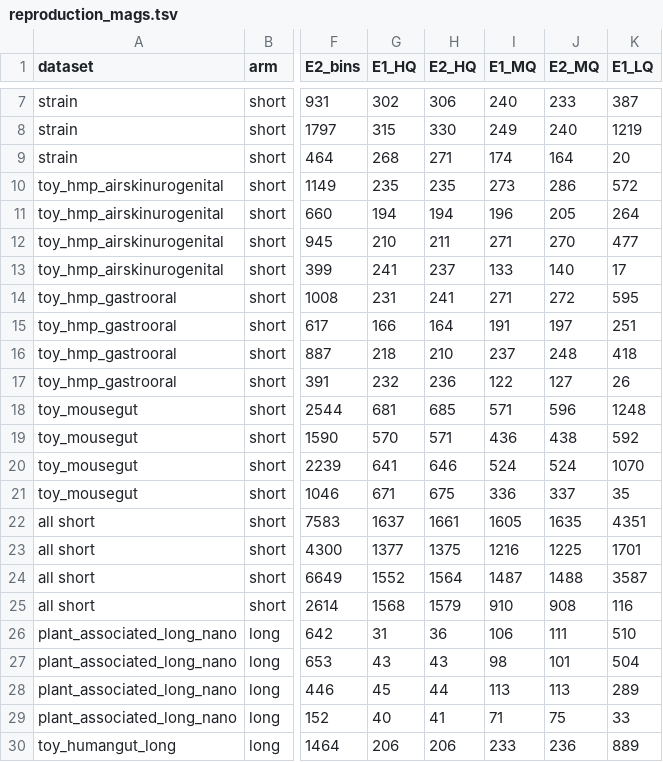
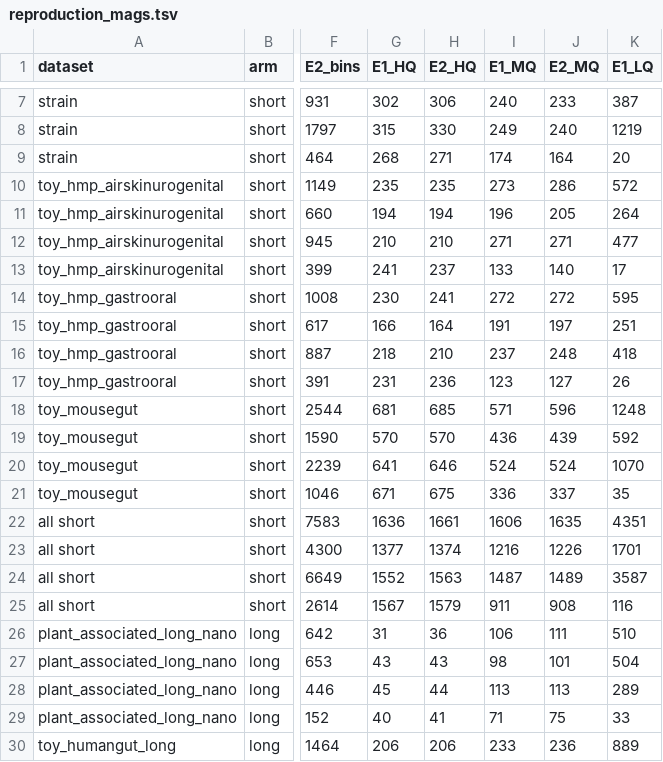
Before and after one commit to phy0x1a79ed/Metasmith, a TSV file: research/metasmith_benchmark/results/reproduction_mags.tsv, drawn as a sheet; only a part is shown, gaps mark what is left out; the diff names each change by its address in the sheet, - before the commit and + after, or states it on an @@ line.

```diff
--- a/research/metasmith_benchmark/results/reproduction_mags.tsv
+++ b/research/metasmith_benchmark/results/reproduction_mags.tsv
-H12 (E2_HQ): 211
+H12 (E2_HQ): 210
-J12 (E2_MQ): 270
+J12 (E2_MQ): 271
-G14 (E1_HQ): 231
+G14 (E1_HQ): 230
-I14 (E1_MQ): 271
+I14 (E1_MQ): 272
-G17 (E1_HQ): 232
+G17 (E1_HQ): 231
-I17 (E1_MQ): 122
+I17 (E1_MQ): 123
-H19 (E2_HQ): 571
+H19 (E2_HQ): 570
-J19 (E2_MQ): 438
+J19 (E2_MQ): 439
-G22 (E1_HQ): 1637
+G22 (E1_HQ): 1636
-I22 (E1_MQ): 1605
+I22 (E1_MQ): 1606
-H23 (E2_HQ): 1375
+H23 (E2_HQ): 1374
-J23 (E2_MQ): 1225
+J23 (E2_MQ): 1226
-H24 (E2_HQ): 1564
+H24 (E2_HQ): 1563
-J24 (E2_MQ): 1488
+J24 (E2_MQ): 1489
-G25 (E1_HQ): 1568
+G25 (E1_HQ): 1567
-I25 (E1_MQ): 910
+I25 (E1_MQ): 911
```
Also changed, not shown: 17 other files.
